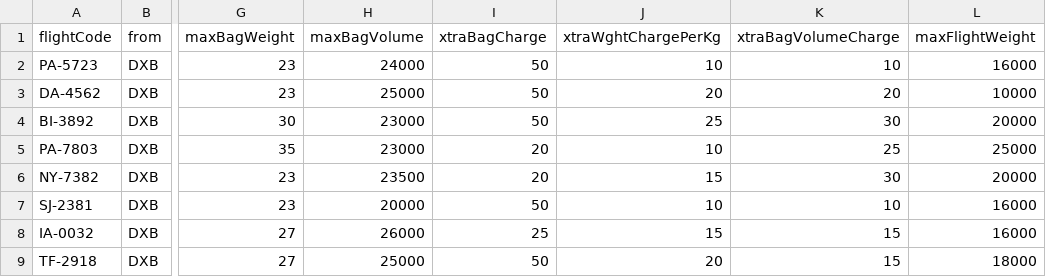
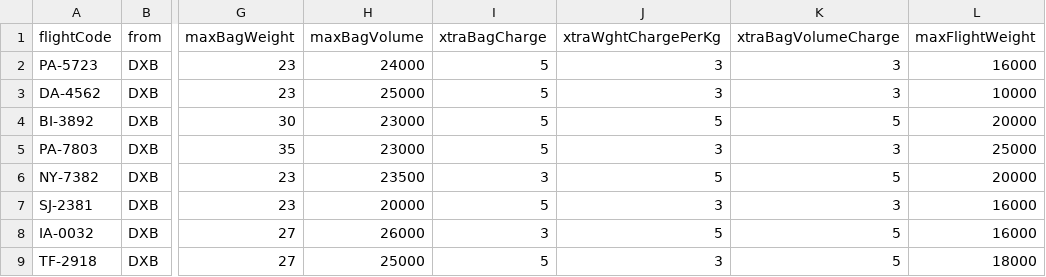
Before and after one commit to shananshan/FlightCheckInSystem, a CSV file: Flight Detail.csv, drawn as a sheet; only a part is shown, gaps mark what is left out; the diff names each change by its address in the sheet, - before the commit and + after, or states it on an @@ line.

Commit message:
Update Flight Detail.csv

```diff
--- a/Flight Detail.csv
+++ b/Flight Detail.csv
-I2:I4 (xtraBagCharge): 50
+I2:I4 (xtraBagCharge): 5
-J2 (xtraWghtChargePerKg): 10
+J2 (xtraWghtChargePerKg): 3
-K2 (xtraBagVolumeCharge): 10
+K2 (xtraBagVolumeCharge): 3
-J3 (xtraWghtChargePerKg): 20
+J3 (xtraWghtChargePerKg): 3
-K3 (xtraBagVolumeCharge): 20
+K3 (xtraBagVolumeCharge): 3
-J4 (xtraWghtChargePerKg): 25
+J4 (xtraWghtChargePerKg): 5
-K4 (xtraBagVolumeCharge): 30
+K4 (xtraBagVolumeCharge): 5
-I5 (xtraBagCharge): 20
+I5 (xtraBagCharge): 5
-J5 (xtraWghtChargePerKg): 10
+J5 (xtraWghtChargePerKg): 3
-K5 (xtraBagVolumeCharge): 25
+K5 (xtraBagVolumeCharge): 3
-I6 (xtraBagCharge): 20
+I6 (xtraBagCharge): 3
-J6 (xtraWghtChargePerKg): 15
+J6 (xtraWghtChargePerKg): 5
-K6 (xtraBagVolumeCharge): 30
+K6 (xtraBagVolumeCharge): 5
-I7 (xtraBagCharge): 50
+I7 (xtraBagCharge): 5
-J7 (xtraWghtChargePerKg): 10
+J7 (xtraWghtChargePerKg): 3
-K7 (xtraBagVolumeCharge): 10
+K7 (xtraBagVolumeCharge): 3
-I8 (xtraBagCharge): 25
+I8 (xtraBagCharge): 3
-J8 (xtraWghtChargePerKg): 15
+J8 (xtraWghtChargePerKg): 5
-K8:K9 (xtraBagVolumeCharge): 15
+K8:K9 (xtraBagVolumeCharge): 5
-I9 (xtraBagCharge): 50
+I9 (xtraBagCharge): 5
-J9 (xtraWghtChargePerKg): 20
+J9 (xtraWghtChargePerKg): 3
```
